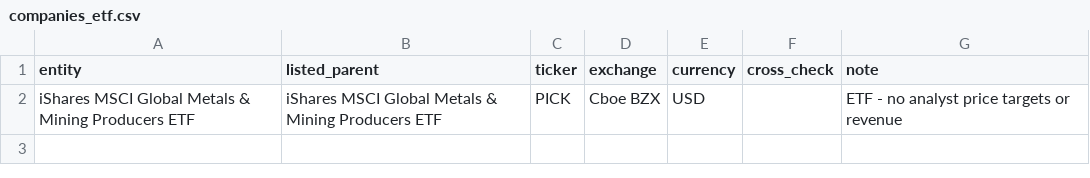
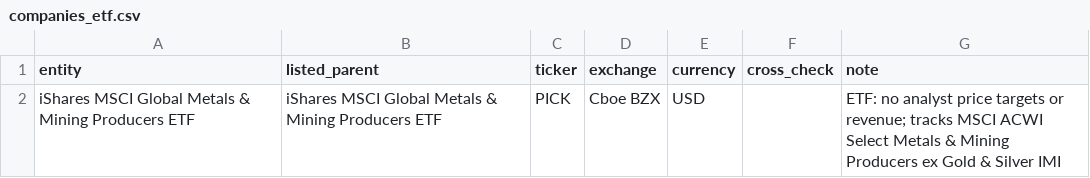
Before and after one commit to nickolos83/awesome-prediction-market, a CSV file: mining-shares/companies_etf.csv, drawn as a sheet.

```diff
--- a/mining-shares/companies_etf.csv
+++ b/mining-shares/companies_etf.csv
@@ -1,2 +1,2 @@
 entity,listed_parent,ticker,exchange,currency,cross_check,note
-iShares MSCI Global Metals & Mining Producers ETF,iShares MSCI Global Metals & Mining Producers ETF,PICK,Cboe BZX,USD,,ETF - no analyst price targets or revenue
+iShares MSCI Global Metals & Mining Producers ETF,iShares MSCI Global Metals & Mining Producers ETF,PICK,Cboe BZX,USD,,ETF: no analyst price targets or revenue; tracks MSCI ACWI Select Metals & Mining Producers ex Gold & Silver IMI
```
